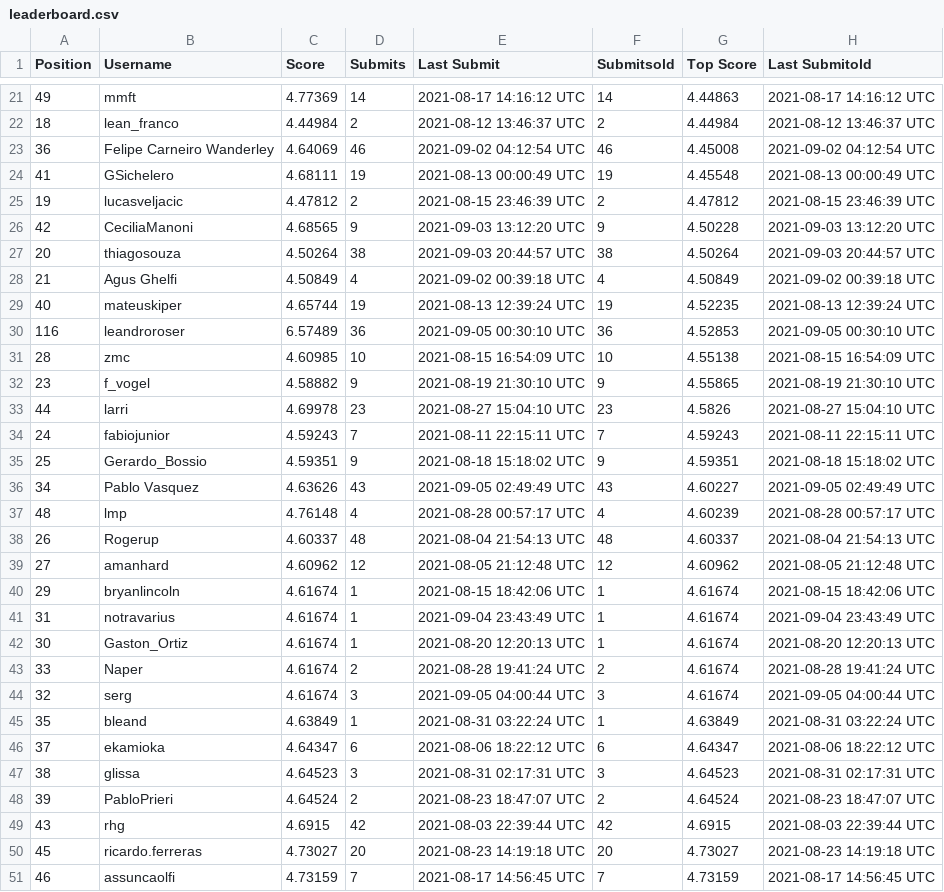
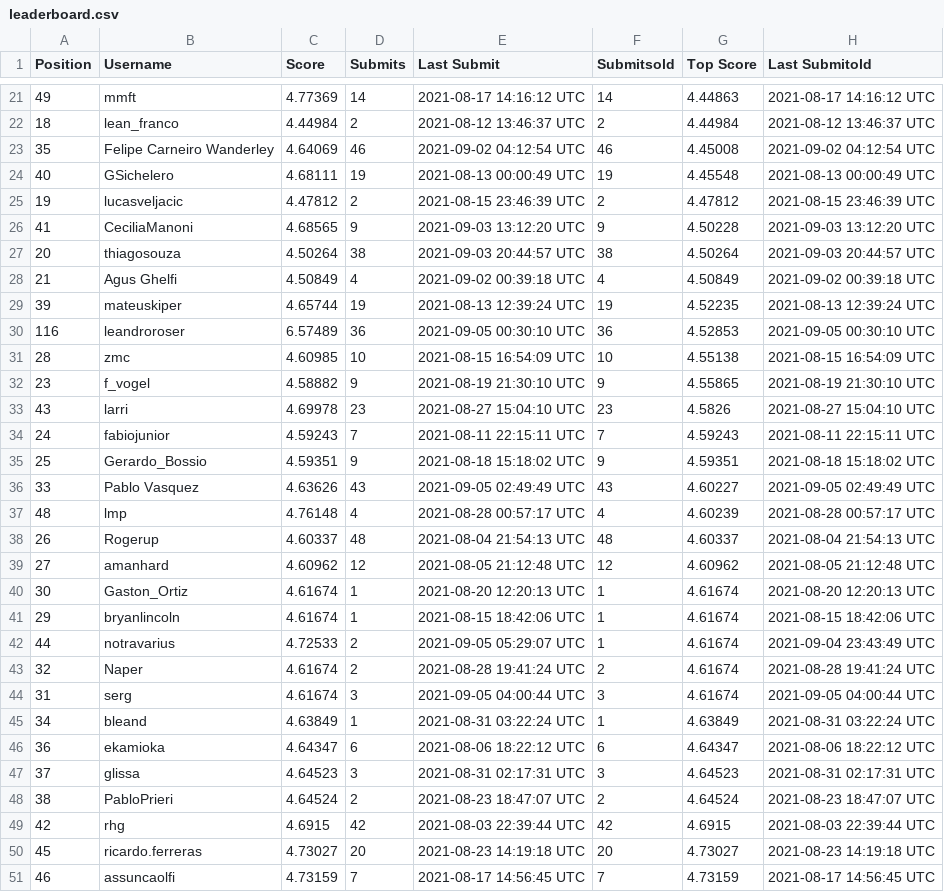
Before and after one commit to WittmannF/meli-challenge-leaderboard, a CSV file: leaderboard/leaderboard.csv, drawn as a sheet; only a part is shown, gaps mark what is left out.

```diff
--- a/leaderboard/leaderboard.csv
+++ b/leaderboard/leaderboard.csv
@@ -22,9 +22,9 @@ Position,Username,Score,Submits,Last Submit,Submitsold,Top Score,Last Submitold
 18,lean_franco,4.44984,2,2021-08-12 13:46:37 UTC,2,4.44984,2021-08-12 13:46:37 UTC
-36,Felipe Carneiro Wanderley,4.64069,46,2021-09-02 04:12:54 UTC,46,4.45008,2021-09-02 04:12:54 UTC
-41,GSichelero,4.68111,19,2021-08-13 00:00:49 UTC,19,4.45548,2021-08-13 00:00:49 UTC
+35,Felipe Carneiro Wanderley,4.64069,46,2021-09-02 04:12:54 UTC,46,4.45008,2021-09-02 04:12:54 UTC
+40,GSichelero,4.68111,19,2021-08-13 00:00:49 UTC,19,4.45548,2021-08-13 00:00:49 UTC
 19,lucasveljacic,4.47812,2,2021-08-15 23:46:39 UTC,2,4.47812,2021-08-15 23:46:39 UTC
-42,CeciliaManoni,4.68565,9,2021-09-03 13:12:20 UTC,9,4.50228,2021-09-03 13:12:20 UTC
+41,CeciliaManoni,4.68565,9,2021-09-03 13:12:20 UTC,9,4.50228,2021-09-03 13:12:20 UTC
 20,thiagosouza,4.50264,38,2021-09-03 20:44:57 UTC,38,4.50264,2021-09-03 20:44:57 UTC
 21,Agus Ghelfi,4.50849,4,2021-09-02 00:39:18 UTC,4,4.50849,2021-09-02 00:39:18 UTC
-40,mateuskiper,4.65744,19,2021-08-13 12:39:24 UTC,19,4.52235,2021-08-13 12:39:24 UTC
+39,mateuskiper,4.65744,19,2021-08-13 12:39:24 UTC,19,4.52235,2021-08-13 12:39:24 UTC
 116,leandroroser,6.57489,36,2021-09-05 00:30:10 UTC,36,4.52853,2021-09-05 00:30:10 UTC
@@ -32,6 +32,6 @@ Position,Username,Score,Submits,Last Submit,Submitsold,Top Score,Last Submitold
 23,f_vogel,4.58882,9,2021-08-19 21:30:10 UTC,9,4.55865,2021-08-19 21:30:10 UTC
-44,larri,4.69978,23,2021-08-27 15:04:10 UTC,23,4.5826,2021-08-27 15:04:10 UTC
+43,larri,4.69978,23,2021-08-27 15:04:10 UTC,23,4.5826,2021-08-27 15:04:10 UTC
 24,fabiojunior,4.59243,7,2021-08-11 22:15:11 UTC,7,4.59243,2021-08-11 22:15:11 UTC
 25,Gerardo_Bossio,4.59351,9,2021-08-18 15:18:02 UTC,9,4.59351,2021-08-18 15:18:02 UTC
-34,Pablo Vasquez,4.63626,43,2021-09-05 02:49:49 UTC,43,4.60227,2021-09-05 02:49:49 UTC
+33,Pablo Vasquez,4.63626,43,2021-09-05 02:49:49 UTC,43,4.60227,2021-09-05 02:49:49 UTC
 48,lmp,4.76148,4,2021-08-28 00:57:17 UTC,4,4.60239,2021-08-28 00:57:17 UTC
@@ -39,12 +39,12 @@ Position,Username,Score,Submits,Last Submit,Submitsold,Top Score,Last Submitold
 27,amanhard,4.60962,12,2021-08-05 21:12:48 UTC,12,4.60962,2021-08-05 21:12:48 UTC
+30,Gaston_Ortiz,4.61674,1,2021-08-20 12:20:13 UTC,1,4.61674,2021-08-20 12:20:13 UTC
 29,bryanlincoln,4.61674,1,2021-08-15 18:42:06 UTC,1,4.61674,2021-08-15 18:42:06 UTC
-31,notravarius,4.61674,1,2021-09-04 23:43:49 UTC,1,4.61674,2021-09-04 23:43:49 UTC
-30,Gaston_Ortiz,4.61674,1,2021-08-20 12:20:13 UTC,1,4.61674,2021-08-20 12:20:13 UTC
-33,Naper,4.61674,2,2021-08-28 19:41:24 UTC,2,4.61674,2021-08-28 19:41:24 UTC
-32,serg,4.61674,3,2021-09-05 04:00:44 UTC,3,4.61674,2021-09-05 04:00:44 UTC
-35,bleand,4.63849,1,2021-08-31 03:22:24 UTC,1,4.63849,2021-08-31 03:22:24 UTC
-37,ekamioka,4.64347,6,2021-08-06 18:22:12 UTC,6,4.64347,2021-08-06 18:22:12 UTC
-38,glissa,4.64523,3,2021-08-31 02:17:31 UTC,3,4.64523,2021-08-31 02:17:31 UTC
-39,PabloPrieri,4.64524,2,2021-08-23 18:47:07 UTC,2,4.64524,2021-08-23 18:47:07 UTC
-43,rhg,4.6915,42,2021-08-03 22:39:44 UTC,42,4.6915,2021-08-03 22:39:44 UTC
+44,notravarius,4.72533,2,2021-09-05 05:29:07 UTC,1,4.61674,2021-09-04 23:43:49 UTC
+32,Naper,4.61674,2,2021-08-28 19:41:24 UTC,2,4.61674,2021-08-28 19:41:24 UTC
+31,serg,4.61674,3,2021-09-05 04:00:44 UTC,3,4.61674,2021-09-05 04:00:44 UTC
+34,bleand,4.63849,1,2021-08-31 03:22:24 UTC,1,4.63849,2021-08-31 03:22:24 UTC
+36,ekamioka,4.64347,6,2021-08-06 18:22:12 UTC,6,4.64347,2021-08-06 18:22:12 UTC
+37,glissa,4.64523,3,2021-08-31 02:17:31 UTC,3,4.64523,2021-08-31 02:17:31 UTC
+38,PabloPrieri,4.64524,2,2021-08-23 18:47:07 UTC,2,4.64524,2021-08-23 18:47:07 UTC
+42,rhg,4.6915,42,2021-08-03 22:39:44 UTC,42,4.6915,2021-08-03 22:39:44 UTC
 45,ricardo.ferreras,4.73027,20,2021-08-23 14:19:18 UTC,20,4.73027,2021-08-23 14:19:18 UTC
```
